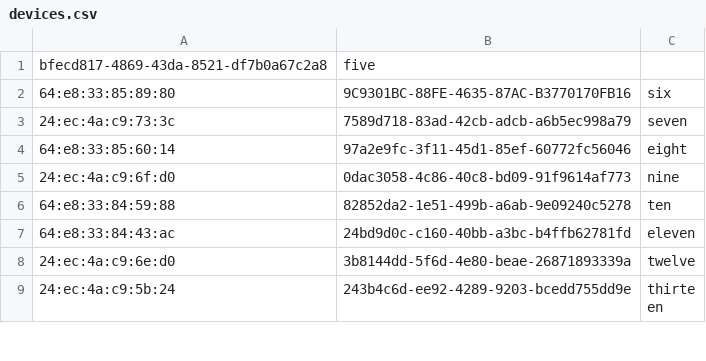
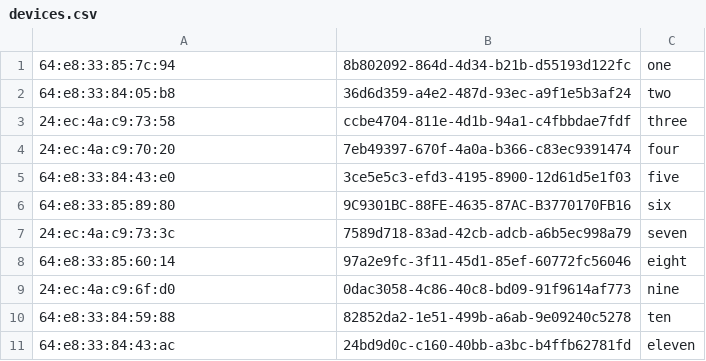
Before and after one commit to ews/esphome-blebeacon-flasher, a CSV file: devices.csv, drawn as a sheet; only a part is shown; the shorter side is filled out with more unchanged rows.

Commit message:
adding all devices

```diff
--- a/devices.csv
+++ b/devices.csv
@@ -1,2 +1,6 @@
-bfecd817-4869-43da-8521-df7b0a67c2a8,five
+64:e8:33:85:7c:94,8b802092-864d-4d34-b21b-d55193d122fc,one
+64:e8:33:84:05:b8,36d6d359-a4e2-487d-93ec-a9f1e5b3af24,two
+24:ec:4a:c9:73:58,ccbe4704-811e-4d1b-94a1-c4fbbdae7fdf,three
+24:ec:4a:c9:70:20,7eb49397-670f-4a0a-b366-c83ec9391474,four
+64:e8:33:84:43:e0,3ce5e5c3-efd3-4195-8900-12d61d5e1f03,five
 64:e8:33:85:89:80,9C9301BC-88FE-4635-87AC-B3770170FB16,six
```
